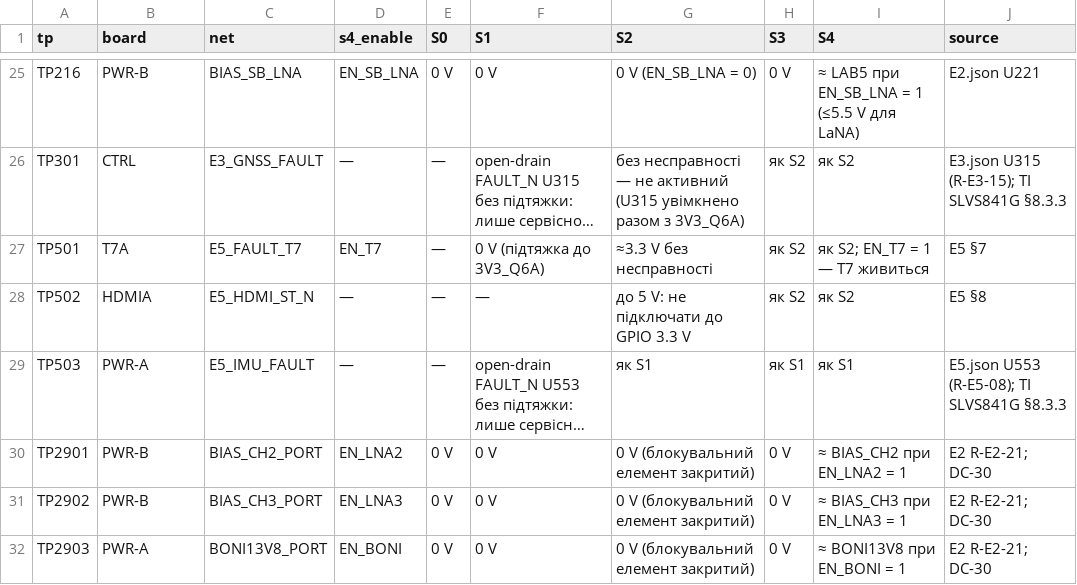
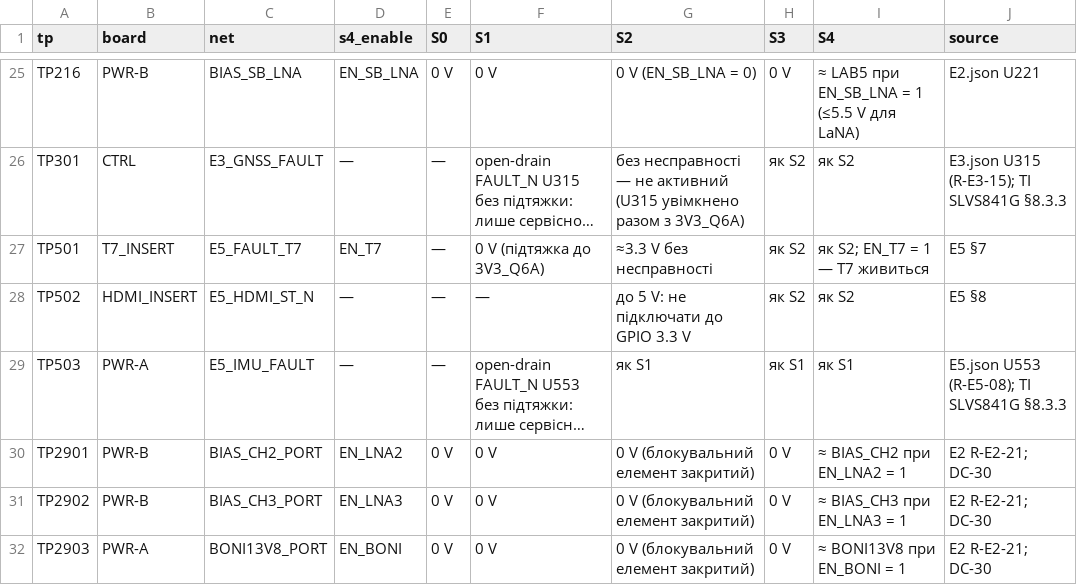
Before and after one commit to lizbeth307/lizbeth307, a CSV file: sat-receiver-audit/build/19-zapusk-plat.csv, drawn as a sheet; only a part is shown, gaps mark what is left out; long unchanged cells end in …; the diff names each change by its address in the sheet, - before the commit and + after, or states it on an @@ line.

```diff
--- a/sat-receiver-audit/build/19-zapusk-plat.csv
+++ b/sat-receiver-audit/build/19-zapusk-plat.csv
-B27 (board): T7A
+B27 (board): T7_INSERT
-B28 (board): HDMIA
+B28 (board): HDMI_INSERT
```
Also changed, not shown: 2 other files.
